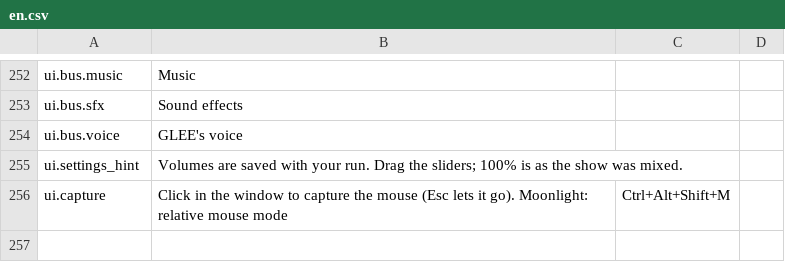
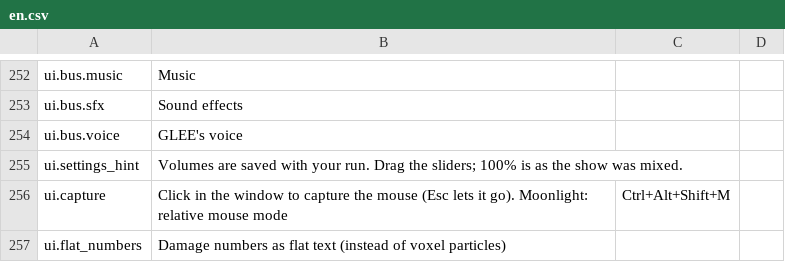
Before and after one commit to Xaven89/dungeon-crawler, a CSV file: projects/dungeon_crawler/strings/en.csv, drawn as a sheet; only a part is shown, gaps mark what is left out.

```diff
--- a/projects/dungeon_crawler/strings/en.csv
+++ b/projects/dungeon_crawler/strings/en.csv
@@ -256 +256,2 @@ ui.settings_hint,"Volumes are saved with your run. Drag the sliders; 100% is as
 ui.capture,Click in the window to capture the mouse (Esc lets it go). Moonlight: relative mouse mode, Ctrl+Alt+Shift+M
+ui.flat_numbers,Damage numbers as flat text (instead of voxel particles)
```
Also changed, not shown: projects/dungeon_crawler/materials.csv, projects/dungeon_crawler/strings/de.csv, 5 other files.
